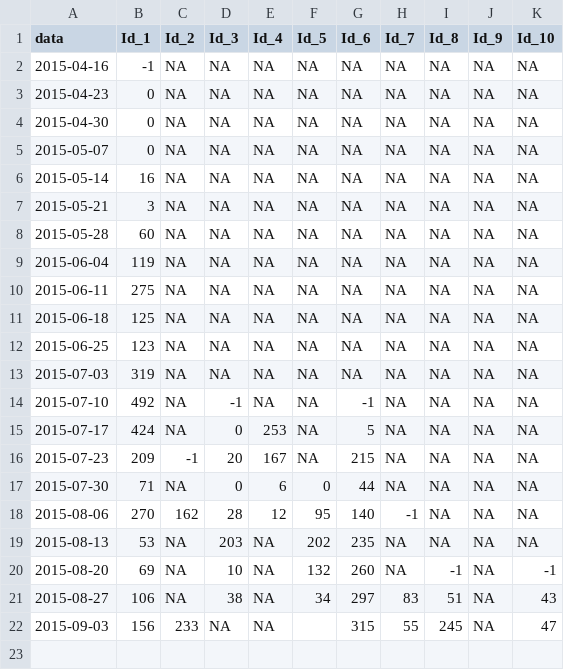
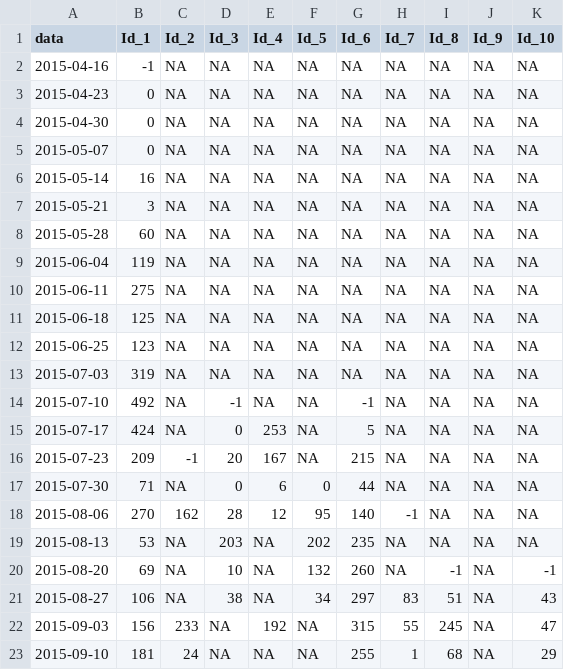
Before and after one commit to alfcrisci/redlav_monitoring, a CSV file: data_redlav_station.csv, drawn as a sheet.

Commit message:
Update data_redlav_station.csv

```diff
--- a/data_redlav_station.csv
+++ b/data_redlav_station.csv
@@ -21,2 +21,3 @@ data,Id_1,Id_2,Id_3,Id_4,Id_5,Id_6,Id_7,Id_8,Id_9,Id_10
 2015-08-27,106,NA,38,NA,34,297,83,51,NA,43
-2015-09-03,156,233,NA,NA,,315,55,245,NA,47
+2015-09-03,156,233,NA,192,NA,315,55,245,NA,47
+2015-09-10,181,24,NA,NA,NA,255,1,68,NA,29
```
